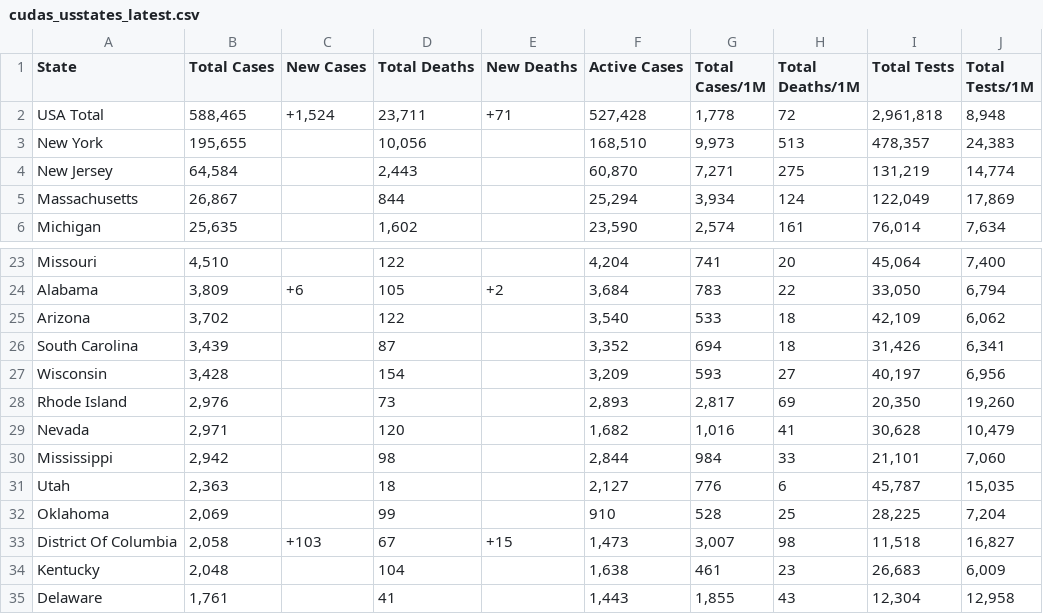
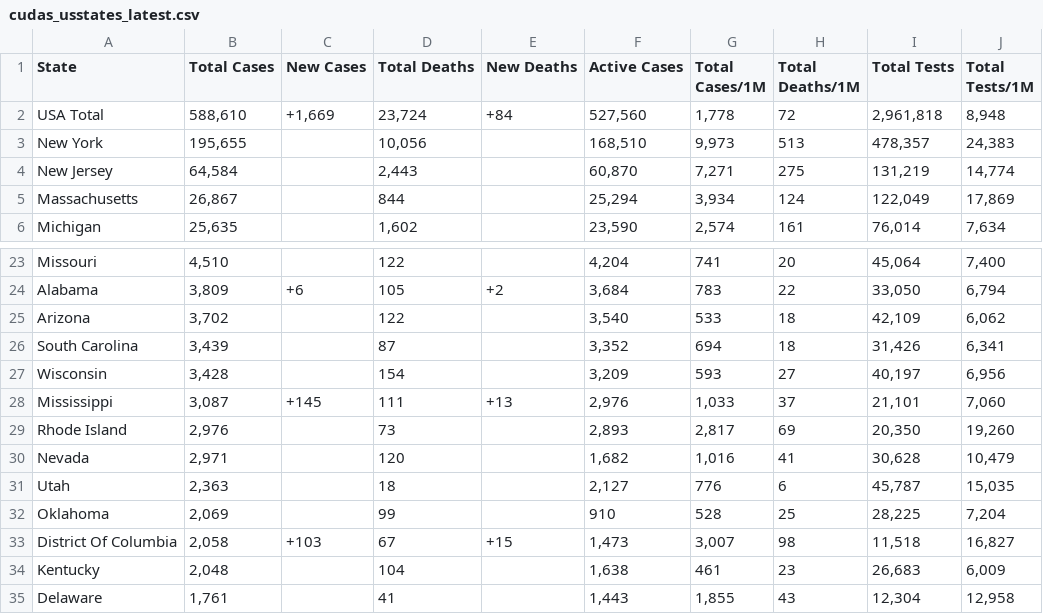
Before and after one commit to WeatherEric/covid19, a CSV file: latestdata/cudas_usstates_latest.csv, drawn as a sheet; only a part is shown, gaps mark what is left out.

Commit message:
20200414 15:30:01Z Upload

```diff
--- a/latestdata/cudas_usstates_latest.csv
+++ b/latestdata/cudas_usstates_latest.csv
@@ -1,3 +1,3 @@
 State,Total Cases,New Cases,Total Deaths,New Deaths,Active Cases,Total Cases/1M,Total Deaths/1M,Total Tests,Total Tests/1M
-USA Total,"588,465","+1,524","23,711",+71,"527,428","1,778",72,"2,961,818","8,948"
+USA Total,"588,610","+1,669","23,724",+84,"527,560","1,778",72,"2,961,818","8,948"
 New York,"195,655",,"10,056",,"168,510","9,973",513,"478,357","24,383"
@@ -27,5 +27,5 @@ South Carolina,"3,439",,87,,"3,352",694,18,"31,426","6,341"
 Wisconsin,"3,428",,154,,"3,209",593,27,"40,197","6,956"
+Mississippi,"3,087",+145,111,+13,"2,976","1,033",37,"21,101","7,060"
 Rhode Island,"2,976",,73,,"2,893","2,817",69,"20,350","19,260"
 Nevada,"2,971",,120,,"1,682","1,016",41,"30,628","10,479"
-Mississippi,"2,942",,98,,"2,844",984,33,"21,101","7,060"
 Utah,"2,363",,18,,"2,127",776,6,"45,787","15,035"
```
